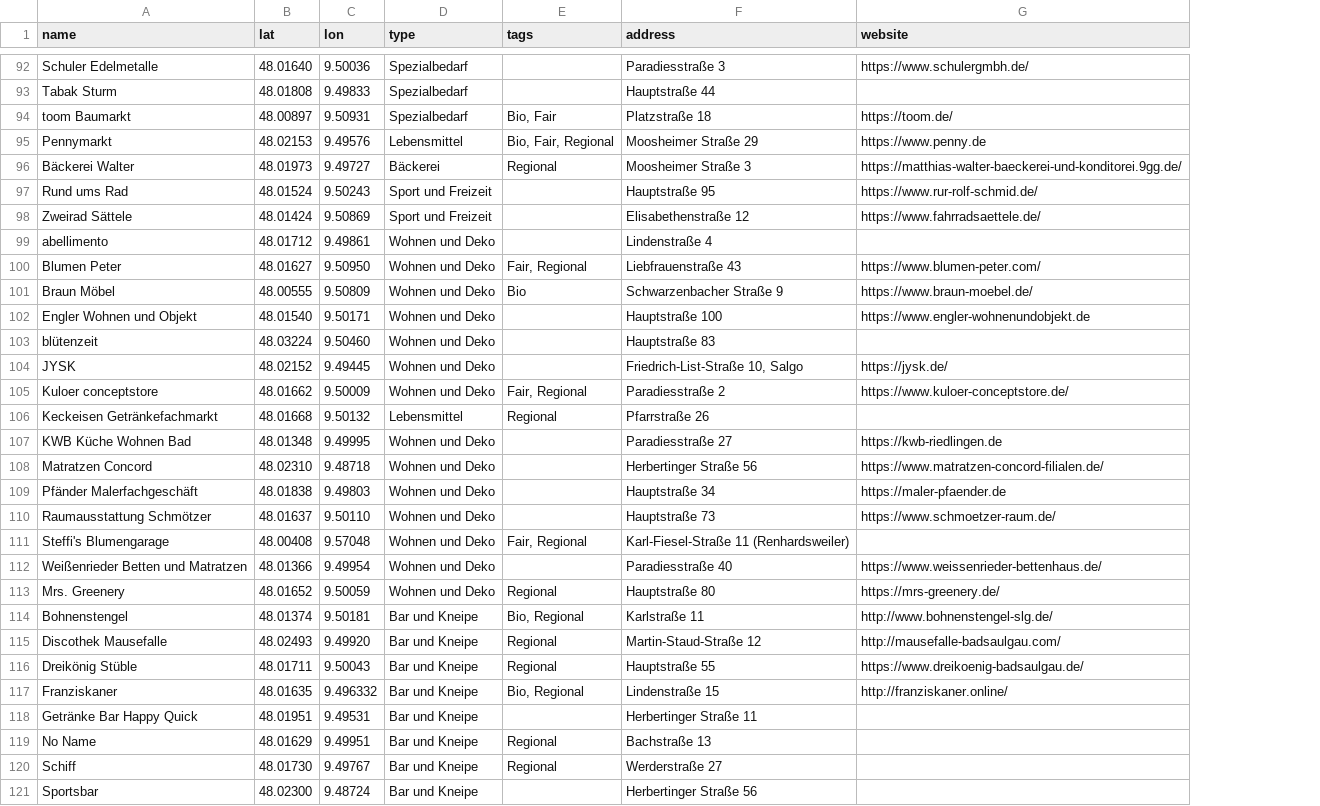
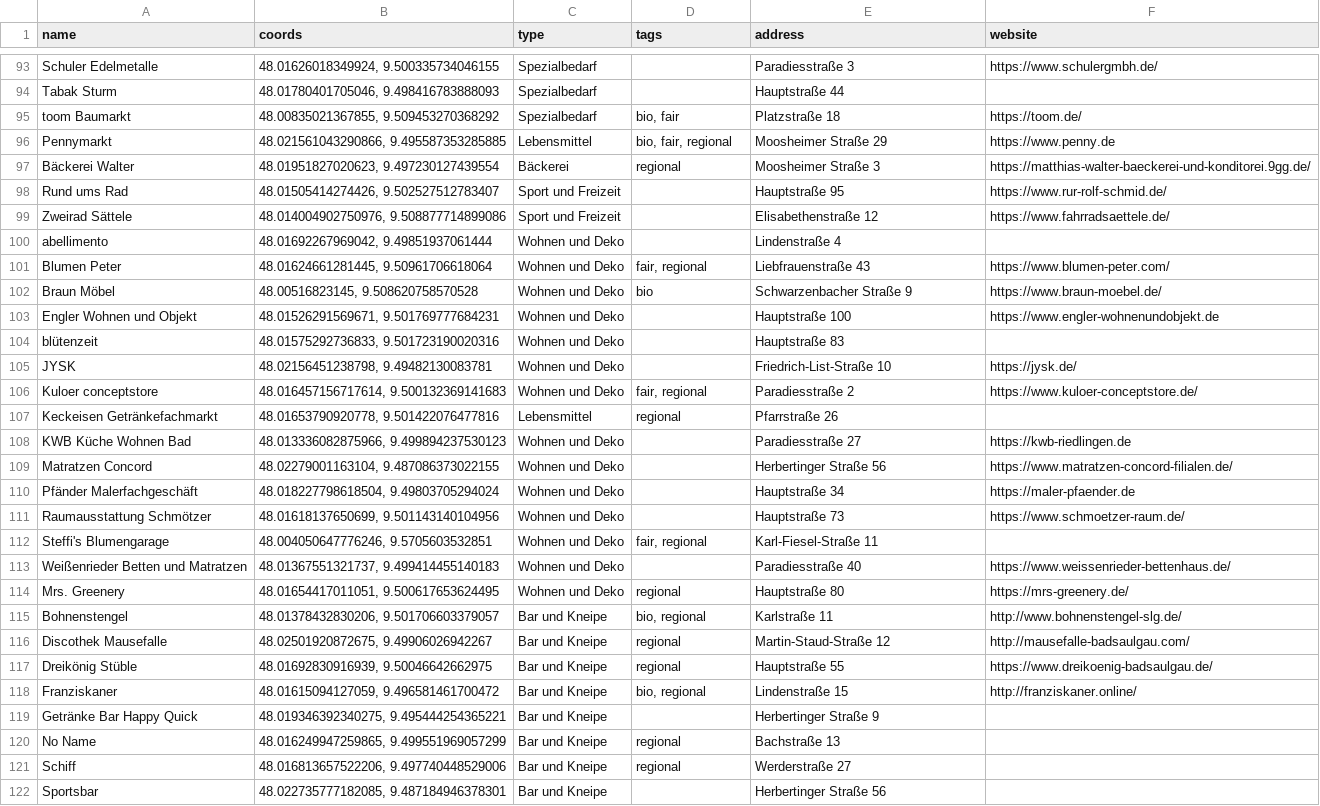
Before and after one commit to LetsDrinkSomeTea/bs-map, a CSV file: Digitaler Einkaufsführer.csv, drawn as a sheet; only a part is shown, gaps mark what is left out; removed rows and columns are numbered as before the commit, all else as after; the diff covers the shown part only; the diff names each change by its address in the sheet, - before the commit and + after, or states it on an @@ line.

Commit message:
updated places with coords instead of lat,lon

```diff
--- a/Digitaler Einkaufsführer.csv
+++ b/Digitaler Einkaufsführer.csv
-column B (lat), rows 92-121: 48.01640 | 48.01808 | 48.00897 | 48.02153 | 48.01973 | 48.01524 | 48.01424 | 48.01712 | 48.01627 | 48.00555 | 48.01540 | 48.03224 | 48.02152 | 48.01662 | 48.01668 | 48.01348 | 48.02310 | 48.01838 | 48.01637 | 48.00408 | 48.01366 | 48.01652 | 48.01374 | 48.02493 | 48.01711 | 48.01635 | 48.01951 | 48.01629 | 48.01730 | 48.02300
-column C (lon), rows 92-121: 9.50036 | 9.49833 | 9.50931 | 9.49576 | 9.49727 | 9.50243 | 9.50869 | 9.49861 | 9.50950 | 9.50809 | 9.50171 | 9.50460 | 9.49445 | 9.50009 | 9.50132 | 9.49995 | 9.48718 | 9.49803 | 9.50110 | 9.57048 | 9.49954 | 9.50059 | 9.50181 | 9.49920 | 9.50043 | 9.496332 | 9.49531 | 9.49951 | 9.49767 | 9.48724
+column B (coords), rows 93-122: 48.01626018349924, 9.500335734046155 | 48.01780401705046, 9.498416783888093 | 48.00835021367855, 9.509453270368292 | 48.021561043290866, 9.495587353285885 | 48.01951827020623, 9.497230127439554 | 48.01505414274426, 9.502527512783407 | 48.014004902750976, 9.508877714899086 | 48.01692267969042, 9.49851937061444 | 48.01624661281445, 9.50961706618064 | 48.00516823145, 9.508620758570528 | 48.01526291569671, 9.501769777684231 | 48.01575292736833, 9.501723190020316 | 48.02156451238798, 9.49482130083781 | 48.016457156717614, 9.500132369141683 | 48.01653790920778, 9.501422076477816 | 48.013336082875966, 9.499894237530123 | 48.02279001163104, 9.487086373022155 | 48.018227798618504, 9.49803705294024 | 48.01618137650699, 9.501143140104956 | 48.004050647776246, 9.5705603532851 | 48.01367551321737, 9.499414455140183 | 48.01654417011051, 9.500617653624495 | 48.01378432830206, 9.501706603379057 | 48.02501920872675, 9.49906026942267 | 48.01692830916939, 9.50046642662975 | 48.01615094127059, 9.496581461700472 | 48.019346392340275, 9.495444254365221 | 48.016249947259865, 9.499551969057299 | 48.016813657522206, 9.497740448529006 | 48.022735777182085, 9.487184946378301
-D95 (tags): Bio, Fair
+D95 (tags): bio, fair
-D96 (tags): Bio, Fair, Regional
+D96 (tags): bio, fair, regional
-D97 (tags): Regional
+D97 (tags): regional
-D101 (tags): Fair, Regional
+D101 (tags): fair, regional
-D102 (tags): Bio
+D102 (tags): bio
-E105 (address): Friedrich-List-Straße 10, Salgo
+E105 (address): Friedrich-List-Straße 10
-D106 (tags): Fair, Regional
+D106 (tags): fair, regional
-D107 (tags): Regional
+D107 (tags): regional
-D112 (tags): Fair, Regional
+D112 (tags): fair, regional
-E112 (address): Karl-Fiesel-Straße 11 (Renhardsweiler)
+E112 (address): Karl-Fiesel-Straße 11
-D114 (tags): Regional
+D114 (tags): regional
-D115 (tags): Bio, Regional
+D115 (tags): bio, regional
-D116:D117 (tags): Regional
+D116:D117 (tags): regional
-D118 (tags): Bio, Regional
+D118 (tags): bio, regional
-E119 (address): Herbertinger Straße 11
+E119 (address): Herbertinger Straße 9
-D120:D121 (tags): Regional
+D120:D121 (tags): regional
```
Also changed, not shown: 1 added row, 1 removed row and 101 edited cells elsewhere in this file, 2 other files.
